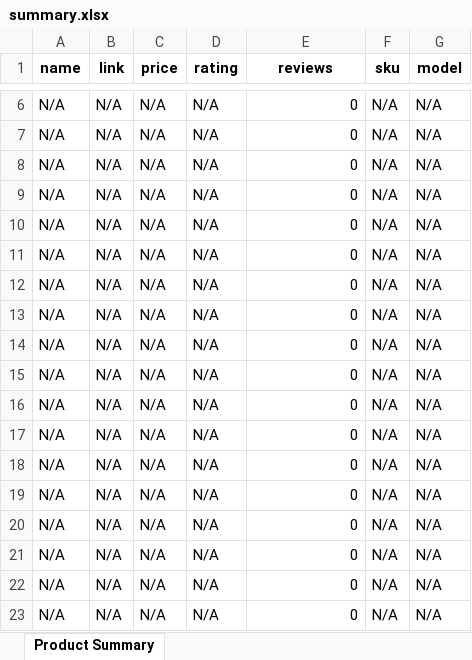
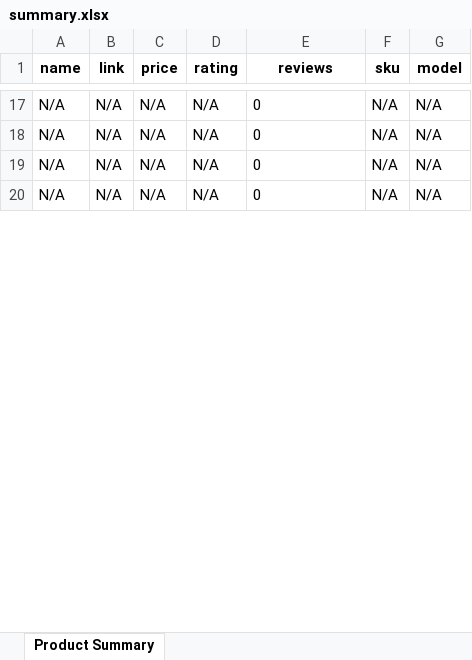
Before and after one commit to LochaniRanasinghe/python_case_study, an Excel workbook: reports/summary.xlsx, sheet Product Summary, drawn as a sheet; only a part is shown, gaps mark what is left out; values as stored, in another font and other column widths than the file's, no borders; removed rows and columns are numbered as before the commit, all else as after; the diff covers the shown part only; the diff names each change by its address in the sheet, - before the commit and + after, or states it on an @@ line.

Commit message:
Update summary report with latest data

```diff
--- a/reports/summary.xlsx (sheet Product Summary)
+++ b/reports/summary.xlsx (sheet Product Summary)
-E17:E20 alignment: right
+E17:E20 alignment: left
-row 10: N/A | N/A | N/A | N/A | 0 | N/A | N/A
-row 11: N/A | N/A | N/A | N/A | 0 | N/A | N/A
-row 12: N/A | N/A | N/A | N/A | 0 | N/A | N/A
-row 13: N/A | N/A | N/A | N/A | 0 | N/A | N/A
-row 14: N/A | N/A | N/A | N/A | 0 | N/A | N/A
-row 15: N/A | N/A | N/A | N/A | 0 | N/A | N/A
-row 16: N/A | N/A | N/A | N/A | 0 | N/A | N/A
-row 17: N/A | N/A | N/A | N/A | 0 | N/A | N/A
-row 18: N/A | N/A | N/A | N/A | 0 | N/A | N/A
-row 19: N/A | N/A | N/A | N/A | 0 | N/A | N/A
-row 20: N/A | N/A | N/A | N/A | 0 | N/A | N/A
-row 21: N/A | N/A | N/A | N/A | 0 | N/A | N/A
-row 22: N/A | N/A | N/A | N/A | 0 | N/A | N/A
-row 23: N/A | N/A | N/A | N/A | 0 | N/A | N/A
```
Also changed, not shown: 15 added rows, 4 removed rows and cell formats elsewhere in this sheet, 3 other files.
